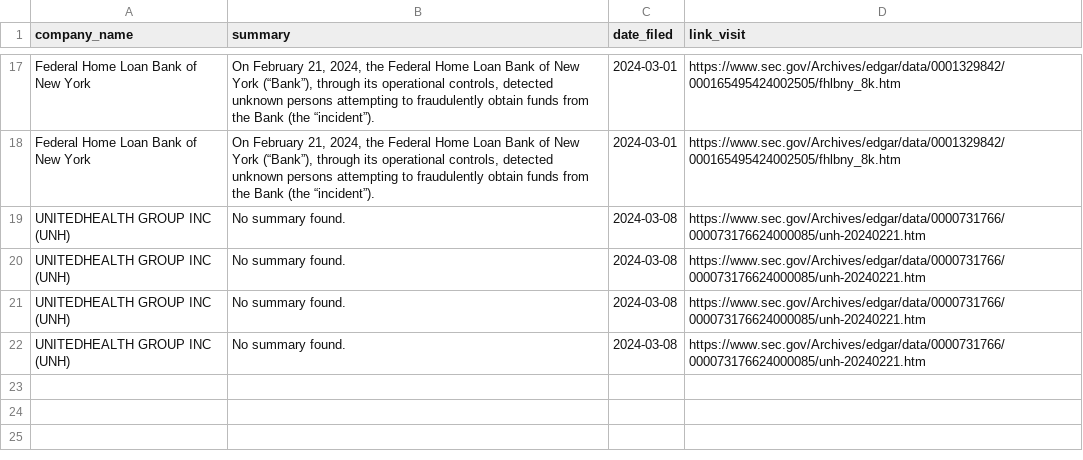
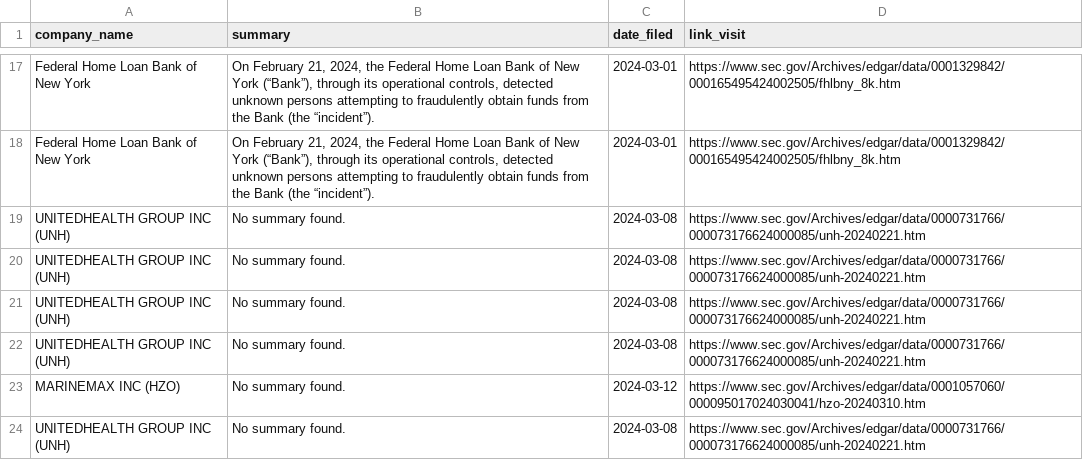
Before and after one commit to ASP-Christian/8kfiles, a CSV file: data/overall.csv, drawn as a sheet; only a part is shown, gaps mark what is left out; the diff names each change by its address in the sheet, - before the commit and + after, or states it on an @@ line.

```diff
--- a/data/overall.csv
+++ b/data/overall.csv
+row 23: MARINEMAX INC (HZO) | No summary found. | 2024-03-12 | https://www.sec.gov/Archives/edgar/data/0001057060/000095017024030041/hzo-20240310.htm
+row 24: UNITEDHEALTH GROUP INC (UNH) | No summary found. | 2024-03-08 | https://www.sec.gov/Archives/edgar/data/0000731766/000073176624000085/unh-20240221.htm
```
